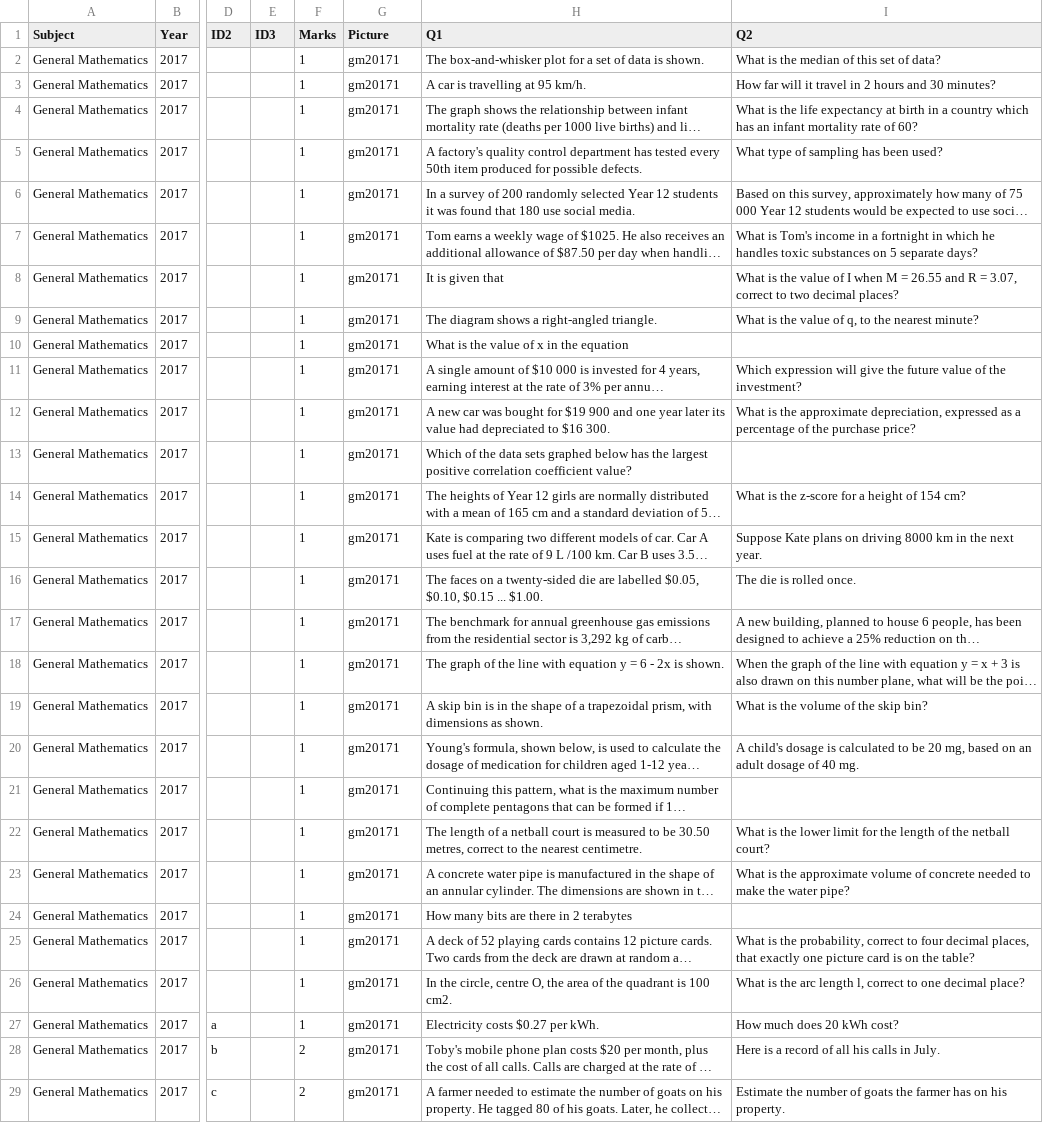
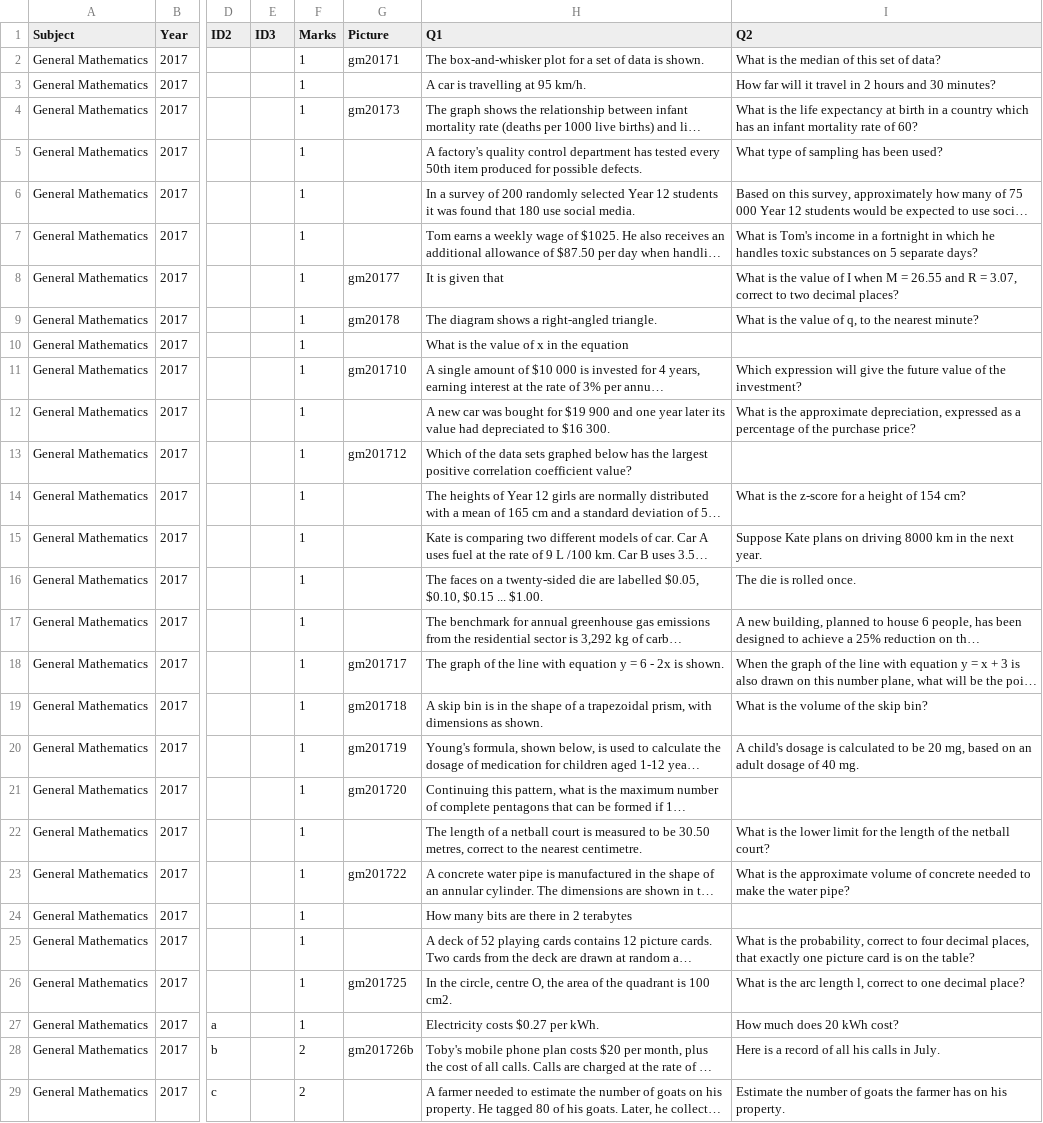
Before and after one commit to confragus/dokku, a CSV file: db/questionlist.csv, drawn as a sheet; only a part is shown, gaps mark what is left out; long unchanged cells end in …; the diff covers the shown part only; the diff names each change by its address in the sheet, - before the commit and + after, or states it on an @@ line.

```diff
--- a/db/questionlist.csv
+++ b/db/questionlist.csv
-G3 (Picture): gm20171
+G3 (Picture): (empty)
-G4 (Picture): gm20171
+G4 (Picture): gm20173
-G5:G7 (Picture): gm20171
+G5:G7 (Picture): (empty)
-G8 (Picture): gm20171
+G8 (Picture): gm20177
-G9 (Picture): gm20171
+G9 (Picture): gm20178
-G10 (Picture): gm20171
+G10 (Picture): (empty)
-G11 (Picture): gm20171
+G11 (Picture): gm201710
-G12 (Picture): gm20171
+G12 (Picture): (empty)
-G13 (Picture): gm20171
+G13 (Picture): gm201712
-G14:G17 (Picture): gm20171
+G14:G17 (Picture): (empty)
-G18 (Picture): gm20171
+G18 (Picture): gm201717
-G19 (Picture): gm20171
+G19 (Picture): gm201718
-G20 (Picture): gm20171
+G20 (Picture): gm201719
-G21 (Picture): gm20171
+G21 (Picture): gm201720
-G22 (Picture): gm20171
+G22 (Picture): (empty)
-G23 (Picture): gm20171
+G23 (Picture): gm201722
-G24:G25 (Picture): gm20171
+G24:G25 (Picture): (empty)
-G26 (Picture): gm20171
+G26 (Picture): gm201725
-G27 (Picture): gm20171
+G27 (Picture): (empty)
-G28 (Picture): gm20171
+G28 (Picture): gm201726b
-G29 (Picture): gm20171
+G29 (Picture): (empty)
```
Also changed, not shown: 5 edited cells elsewhere in this file, 16 other files.
